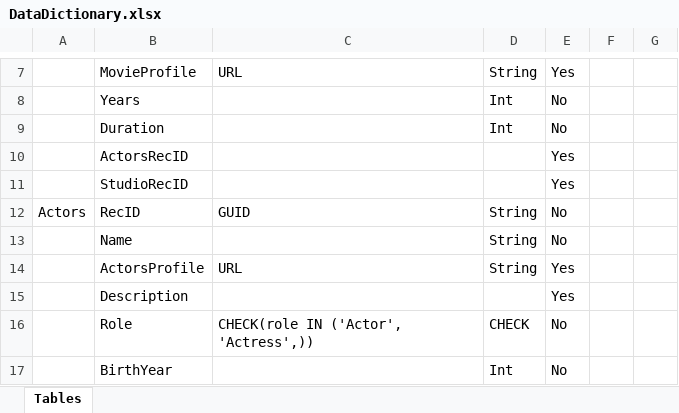
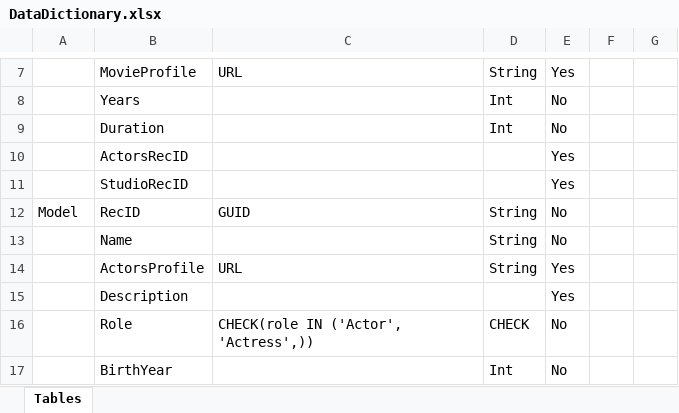
Before and after one commit to Developersokkrey/Magic-Movie, an Excel workbook: server/data/DataDictionary.xlsx, sheet Tables, drawn as a sheet; only a part is shown, gaps mark what is left out; values as stored, in another font and other column widths than the file's, no borders; the diff names each change by its address in the sheet, - before the commit and + after, or states it on an @@ line.

```diff
--- a/server/data/DataDictionary.xlsx (sheet Tables)
+++ b/server/data/DataDictionary.xlsx (sheet Tables)
-A12: Actors
+A12: Model
```
Also changed, not shown: 11 other files.
